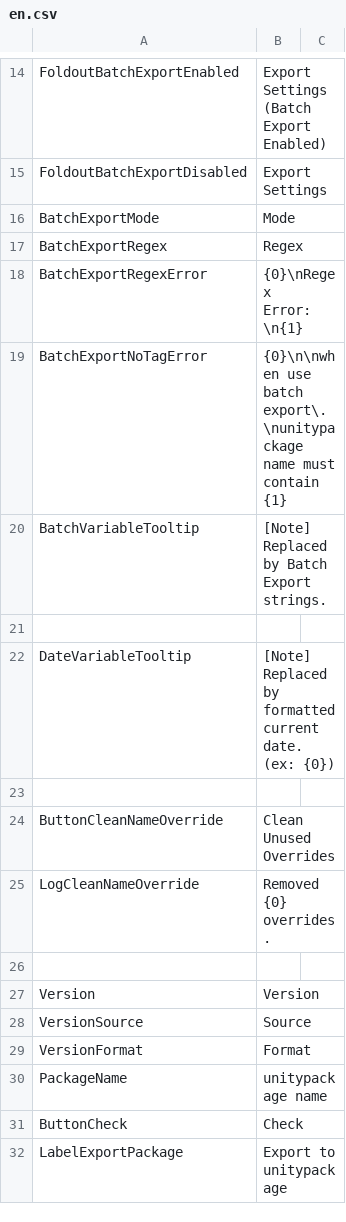
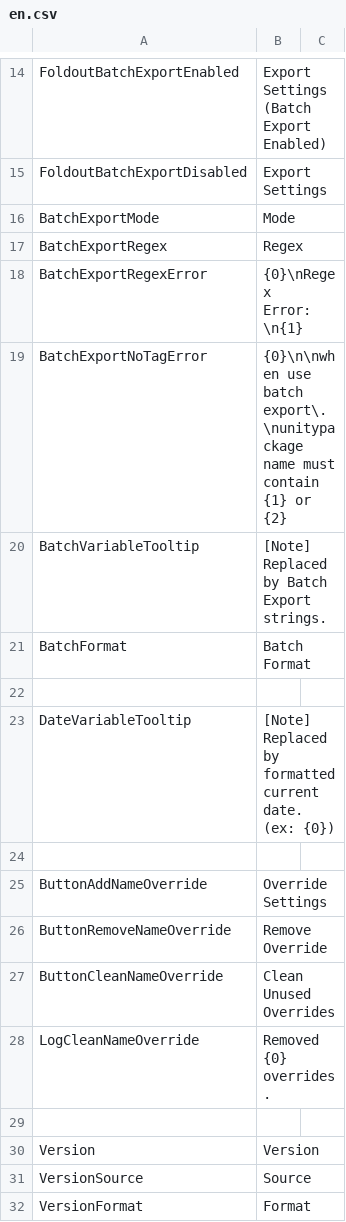
Before and after one commit to SleetCat123/MizoresUnityPackageExporter, a CSV file: Assets/Mizore_Nekoyanagi/Util/MizoresPackageExporter/Texts/Resources/MizoresPackageExporter/en.csv, drawn as a sheet; only a part is shown, gaps mark what is left out; the shorter side is filled out with more unchanged rows.

Commit message:
BatchOverrideのUI仮実装・BatchOverrideをScriptableObejctに内蔵する仕様に戻した・PackageVersion更新処理をPackageNameSettings側に移動

```diff
--- a/Assets/Mizore_Nekoyanagi/Util/MizoresPackageExporter/Texts/Resources/MizoresPackageExporter/en.csv
+++ b/Assets/Mizore_Nekoyanagi/Util/MizoresPackageExporter/Texts/Resources/MizoresPackageExporter/en.csv
@@ -18,4 +18,5 @@ BatchExportRegex,Regex
 BatchExportRegexError,{0}\nRegex Error:\n{1}
-BatchExportNoTagError,{0}\n\nwhen use batch export\.\nunitypackage name must contain {1}
+BatchExportNoTagError,{0}\n\nwhen use batch export\.\nunitypackage name must contain {1} or {2}
 BatchVariableTooltip,[Note] Replaced by Batch Export strings.
+BatchFormat,Batch Format
 
@@ -23,2 +24,4 @@ DateVariableTooltip,[Note] Replaced by formatted current date. (ex: {0})
 
+ButtonAddNameOverride,Override Settings
+ButtonRemoveNameOverride,Remove Override
 ButtonCleanNameOverride,Clean Unused Overrides
```
Also changed, not shown: Assets/Mizore_Nekoyanagi/Util/MizoresPackageExporter/Texts/Resources/MizoresPackageExporter/jp.csv, 11 other files.
